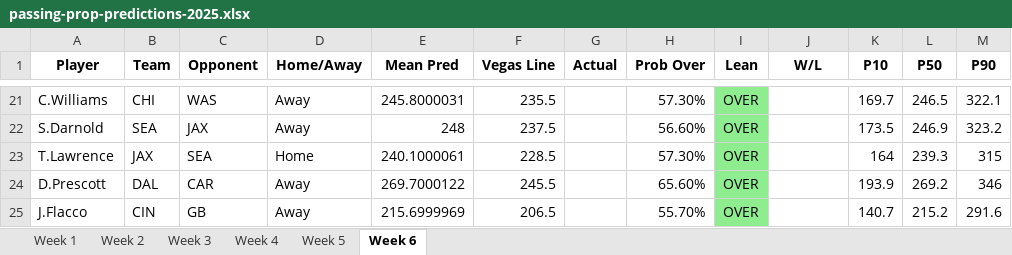
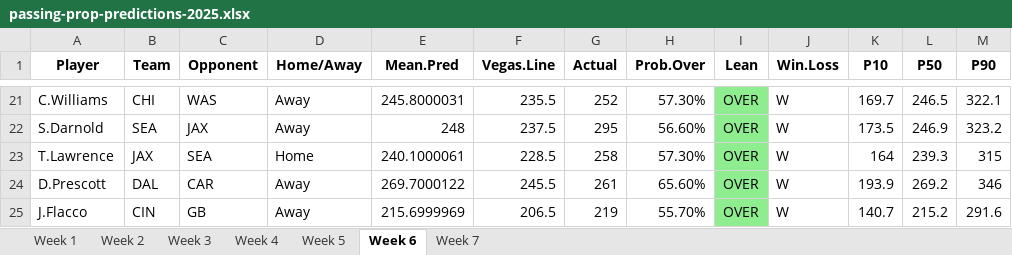
Before and after one commit to Dylan-Pettinelli/nfl-passing-predictor, an Excel workbook: data/passing-prop-predictions-2025.xlsx, sheet Week 6, drawn as a sheet; only a part is shown, gaps mark what is left out; values as stored, in another font and other column widths than the file's, no borders; the diff covers the shown part only; the diff names each change by its address in the sheet, - before the commit and + after, or states it on an @@ line.

```diff
--- a/data/passing-prop-predictions-2025.xlsx (sheet Week 6)
+++ b/data/passing-prop-predictions-2025.xlsx (sheet Week 6)
+sheet tab: Week 7
-E1: Mean Pred
+E1: Mean.Pred
-F1: Vegas Line
+F1: Vegas.Line
-H1: Prob Over
+H1: Prob.Over
-J1: W/L
+J1: Win.Loss
-G21 (Actual): (empty)
+G21 (Actual): 252
-J21:J25 (Win.Loss): (empty)
+J21:J25 (Win.Loss): W
-G22 (Actual): (empty)
+G22 (Actual): 295
-G23 (Actual): (empty)
+G23 (Actual): 258
-G24 (Actual): (empty)
+G24 (Actual): 261
-G25 (Actual): (empty)
+G25 (Actual): 219
```
Also changed, not shown: 38 edited cells elsewhere in this sheet, charts or pictures, data/bets-and-clv.xlsx, 19 other files.
